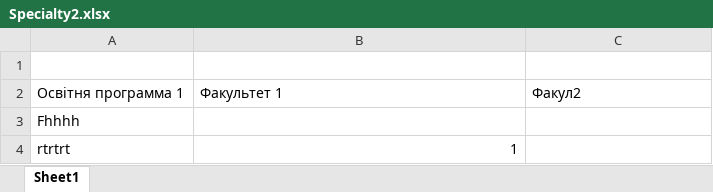
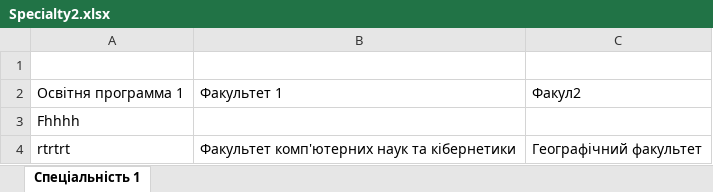
Before and after one commit to iryna-potiienko/FindUniversity, an Excel workbook: Specialty2.xlsx, sheet Спеціальність 1, drawn as a sheet; values as stored, in another font and other column widths than the file's, no borders; the diff names each change by its address in the sheet, - before the commit and + after, or states it on an @@ line.

Commit message:
Імпорт з додаванням факультету до вже існуючого університету
До експорту додати країни!

```diff
--- a/Specialty2.xlsx (sheet Спеціальність 1)
+++ b/Specialty2.xlsx (sheet Спеціальність 1)
-sheet tab: Sheet1
+sheet tab: Спеціальність 1
-B4: 1
+B4: Факультет комп'ютерних наук та кібернетики
-C4: (empty)
+C4: Географічний факультет
```
Also changed, not shown: 3 other files.
